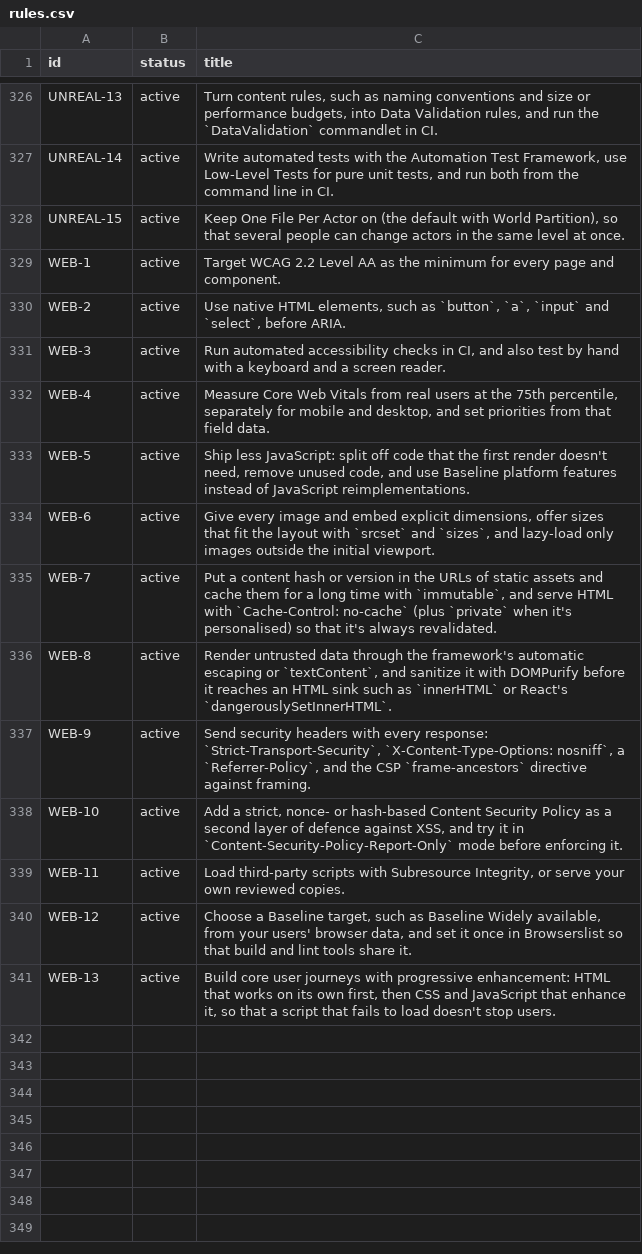
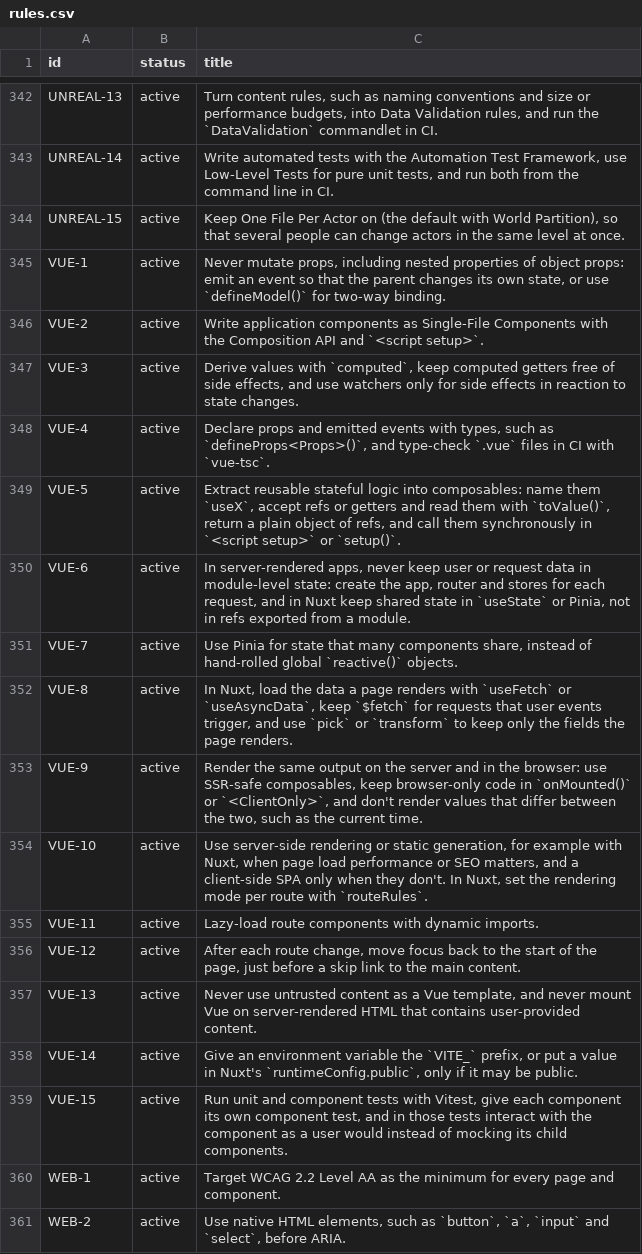
Before and after one commit to depuschm/architecture-guidelines, a CSV file: rules.csv, drawn as a sheet; only a part is shown, gaps mark what is left out; the shorter side is filled out with more unchanged rows; the diff covers the shown part only.

```diff
--- a/rules.csv
+++ b/rules.csv
@@ -328,2 +344,17 @@ UNREAL-14,active,"Write automated tests with the Automation Test Framework, use
 UNREAL-15,active,"Keep One File Per Actor on (the default with World Partition), so that several people can change actors in the same level at once."
+VUE-1,active,"Never mutate props, including nested properties of object props: emit an event so that the parent changes its own state, or use `defineModel()` for two-way binding."
+VUE-2,active,Write application components as Single-File Components with the Composition API and `<script setup>`.
+VUE-3,active,"Derive values with `computed`, keep computed getters free of side effects, and use watchers only for side effects in reaction to state changes."
+VUE-4,active,"Declare props and emitted events with types, such as `defineProps<Props>()`, and type-check `.vue` files in CI with `vue-tsc`."
+VUE-5,active,"Extract reusable stateful logic into composables: name them `useX`, accept refs or getters and read them with `toValue()`, return a plain object of refs, and call them synchronously in `<script setup>` or `setup()`."
+VUE-6,active,"In server-rendered apps, never keep user or request data in module-level state: create the app, router and stores for each request, and in Nuxt keep shared state in `useState` or Pinia, not in refs exported from a module."
+VUE-7,active,"Use Pinia for state that many components share, instead of hand-rolled global `reactive()` objects."
+VUE-8,active,"In Nuxt, load the data a page renders with `useFetch` or `useAsyncData`, keep `$fetch` for requests that user events trigger, and use `pick` or `transform` to keep only the fields the page renders."
+VUE-9,active,"Render the same output on the server and in the browser: use SSR-safe composables, keep browser-only code in `onMounted()` or `<ClientOnly>`, and don't render values that differ between the two, such as the current time."
+VUE-10,active,"Use server-side rendering or static generation, for example with Nuxt, when page load performance or SEO matters, and a client-side SPA only when they don't. In Nuxt, set the rendering mode per route with `routeRules`."
+VUE-11,active,Lazy-load route components with dynamic imports.
+VUE-12,active,"After each route change, move focus back to the start of the page, just before a skip link to the main content."
+VUE-13,active,"Never use untrusted content as a Vue template, and never mount Vue on server-rendered HTML that contains user-provided content."
+VUE-14,active,"Give an environment variable the `VITE_` prefix, or put a value in Nuxt's `runtimeConfig.public`, only if it may be public."
+VUE-15,active,"Run unit and component tests with Vitest, give each component its own component test, and in those tests interact with the component as a user would instead of mocking its child components."
 WEB-1,active,Target WCAG 2.2 Level AA as the minimum for every page and component.
```
Also changed, not shown: 16 added rows elsewhere in this file, 12 other files.
